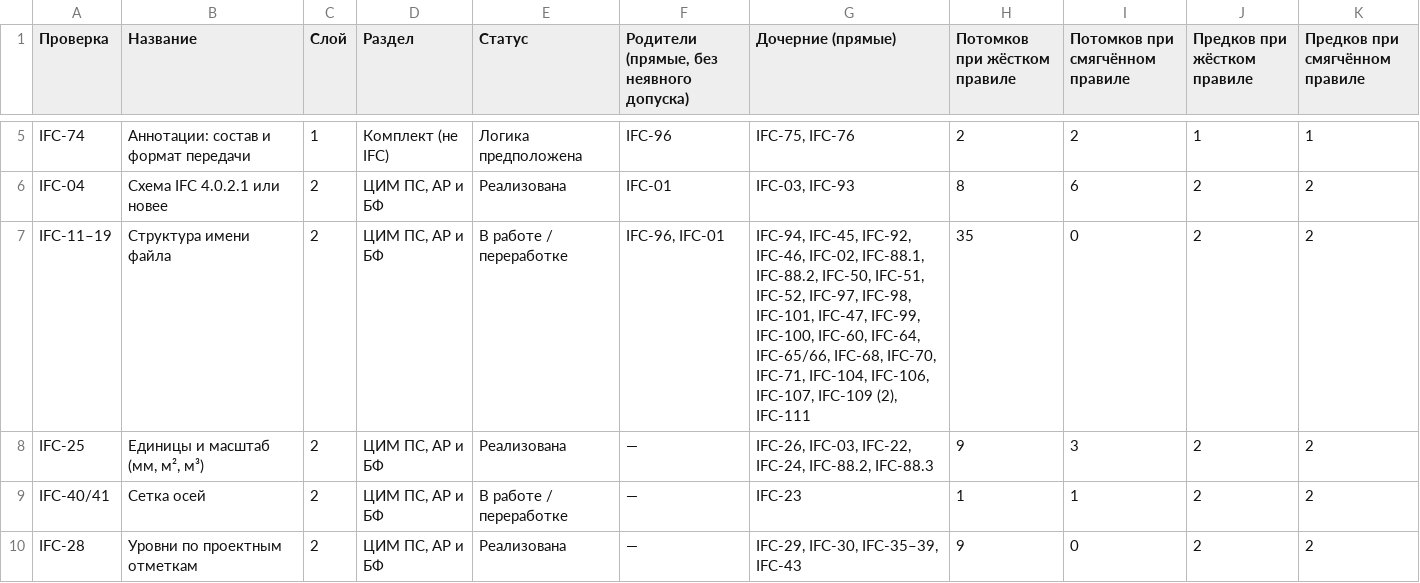
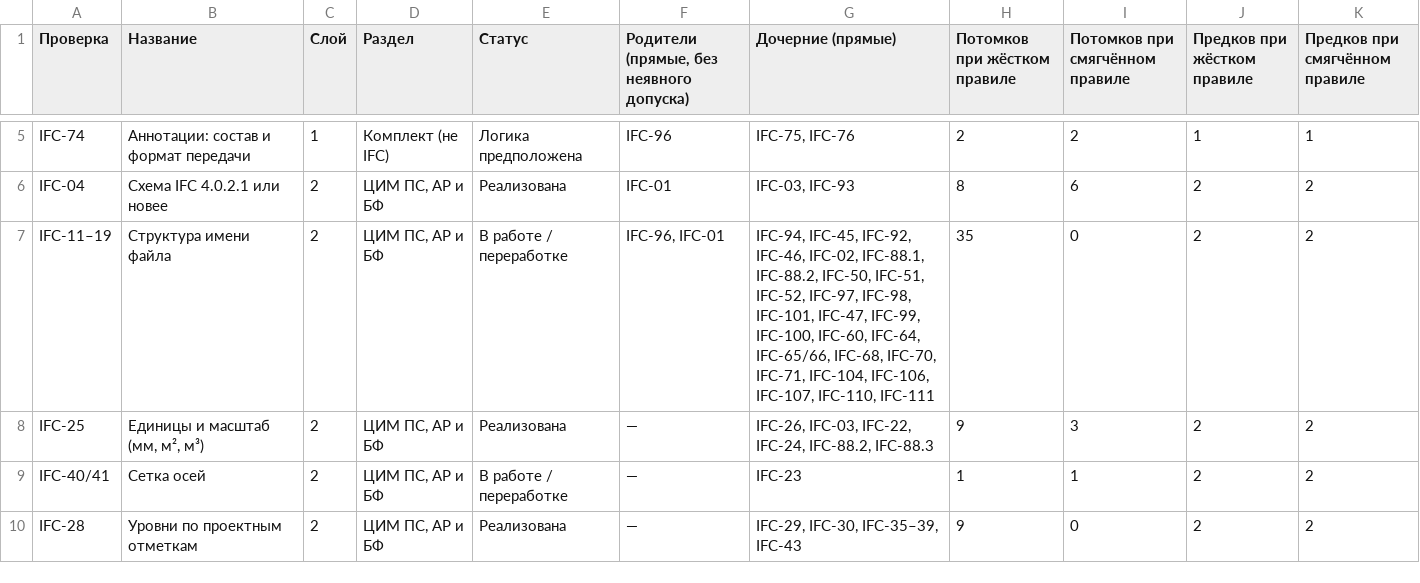
Before and after one commit to omssng/ifc-graph, a CSV file: экспорт/таблица-зависимостей.csv, drawn as a sheet; only a part is shown, gaps mark what is left out; the diff covers the shown part only.

```diff
--- a/экспорт/таблица-зависимостей.csv
+++ b/экспорт/таблица-зависимостей.csv
@@ -6,3 +6,3 @@ IFC-74;Аннотации: состав и формат передачи;1;Ко
 IFC-04;Схема IFC 4.0.2.1 или новее;2;ЦИМ ПС, АР и БФ;Реализована;IFC-01;IFC-03, IFC-93;8;6;2;2
-IFC-11–19;Структура имени файла;2;ЦИМ ПС, АР и БФ;В работе / переработке;IFC-96, IFC-01;IFC-94, IFC-45, IFC-92, IFC-46, IFC-02, IFC-88.1, IFC-88.2, IFC-50, IFC-51, IFC-52, IFC-97, IFC-98, IFC-101, IFC-47, IFC-99, IFC-100, IFC-60, IFC-64, IFC-65/66, IFC-68, IFC-70, IFC-71, IFC-104, IFC-106, IFC-107, IFC-109 (2), IFC-111;35;0;2;2
+IFC-11–19;Структура имени файла;2;ЦИМ ПС, АР и БФ;В работе / переработке;IFC-96, IFC-01;IFC-94, IFC-45, IFC-92, IFC-46, IFC-02, IFC-88.1, IFC-88.2, IFC-50, IFC-51, IFC-52, IFC-97, IFC-98, IFC-101, IFC-47, IFC-99, IFC-100, IFC-60, IFC-64, IFC-65/66, IFC-68, IFC-70, IFC-71, IFC-104, IFC-106, IFC-107, IFC-110, IFC-111;35;0;2;2
 IFC-25;Единицы и масштаб (мм, м², м³);2;ЦИМ ПС, АР и БФ;Реализована;—;IFC-26, IFC-03, IFC-22, IFC-24, IFC-88.2, IFC-88.3;9;3;2;2
```
Also changed, not shown: 4 edited cells elsewhere in this file, 5 other files.
